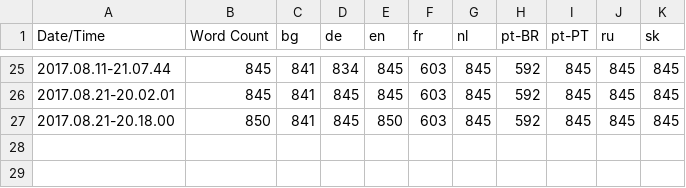
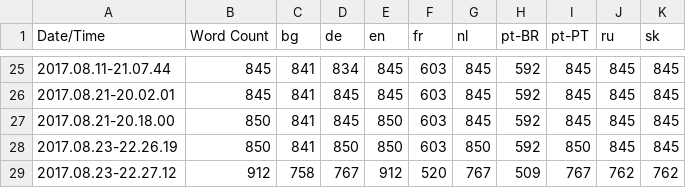
Before and after one commit to alanedwardes/Insulam.Localization, a CSV file: Game/Game.csv, drawn as a sheet; only a part is shown, gaps mark what is left out.

Commit message:
Updates localisations with new strings. Updates de, pt-PT and nl translations.

```diff
--- a/Game/Game.csv
+++ b/Game/Game.csv
@@ -27 +27,3 @@ Date/Time,Word Count,bg,de,en,fr,nl,pt-BR,pt-PT,ru,sk
 2017.08.21-20.18.00,850,841,845,850,603,845,592,845,845,845
+2017.08.23-22.26.19,850,841,850,850,603,850,592,850,845,845
+2017.08.23-22.27.12,912,758,767,912,520,767,509,767,762,762
```
Also changed, not shown: 23 other files.
